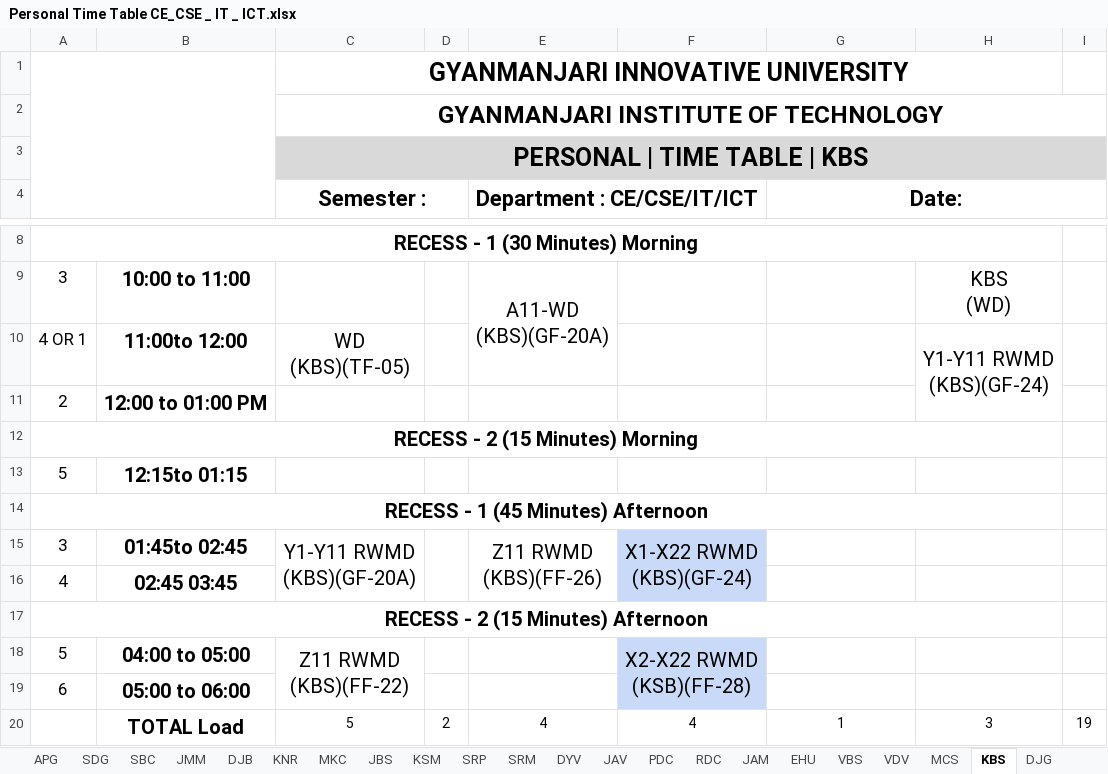
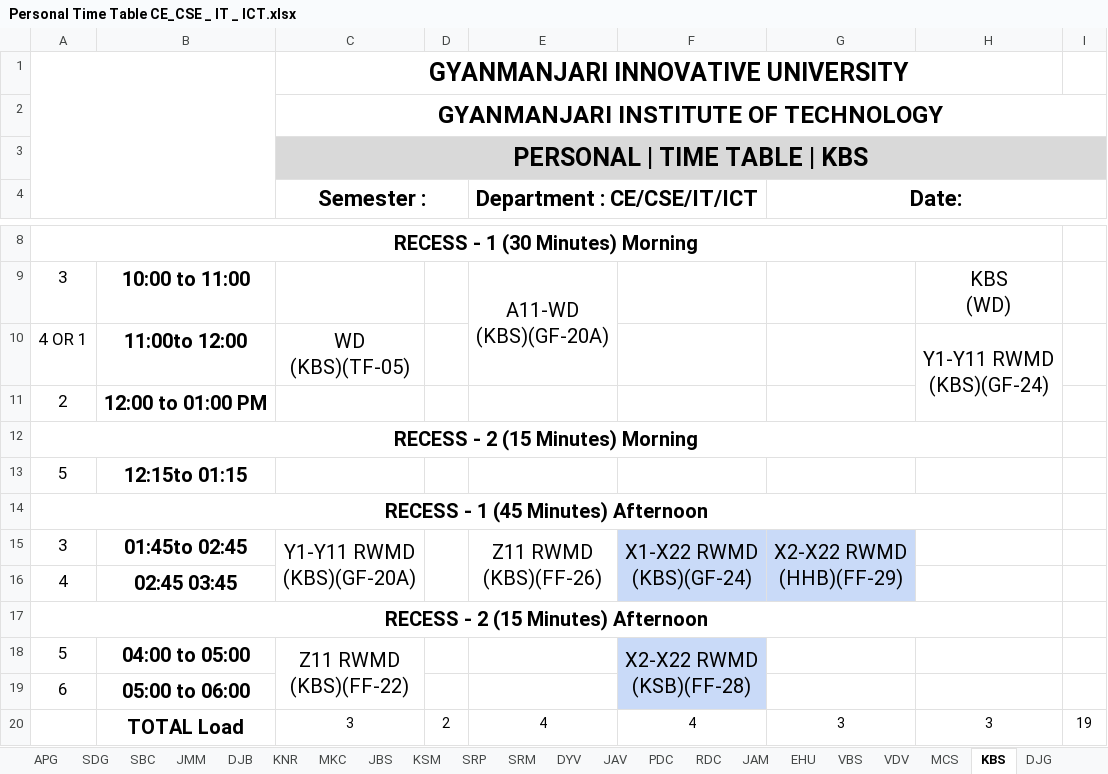
Before and after one commit to dkdholakiya/IT-Department, an Excel workbook: uploads/timetable/Personal Time Table CE_CSE _ IT _ ICT.xlsx, sheet KBS, drawn as a sheet; only a part is shown, gaps mark what is left out; values as stored, in another font and other column widths than the file's, no borders; charts and pictures not drawn; ↵ is a line break in a cell; the diff names each change by its address in the sheet, - before the commit and + after, or states it on an @@ line.

```diff
--- a/uploads/timetable/Personal Time Table CE_CSE _ IT _ ICT.xlsx (sheet KBS)
+++ b/uploads/timetable/Personal Time Table CE_CSE _ IT _ ICT.xlsx (sheet KBS)
-G15 (Date:): (empty)
+G15 (Date:): X2-X22 RWMD ↵ (HHB)(FF-29)
-G15 fill: none
+G15 fill: #C9DAF8
+G15:G16 merged
-C20 (Semester :): 5
+C20 (Semester :): 3
-G20 (Date:): 1
+G20 (Date:): 3
```
Also changed, not shown: sheet DPZ, sheet APG, sheet DYV, sheet HPD, other sheet tabs, 1 other file.
